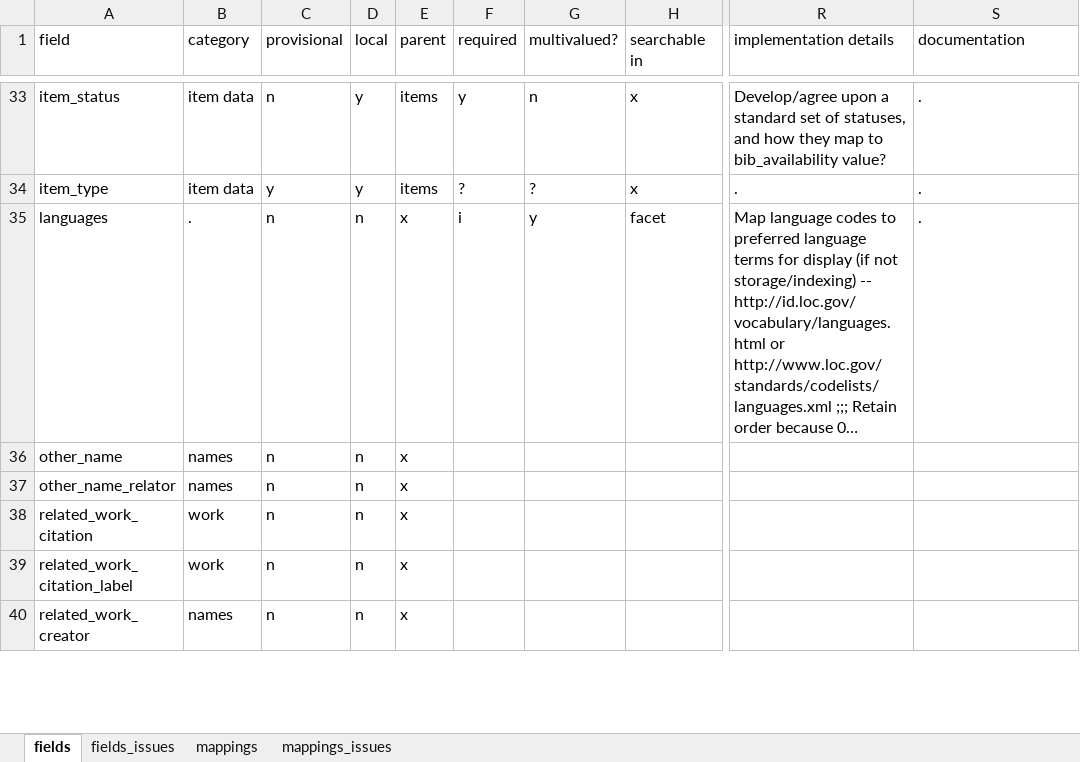
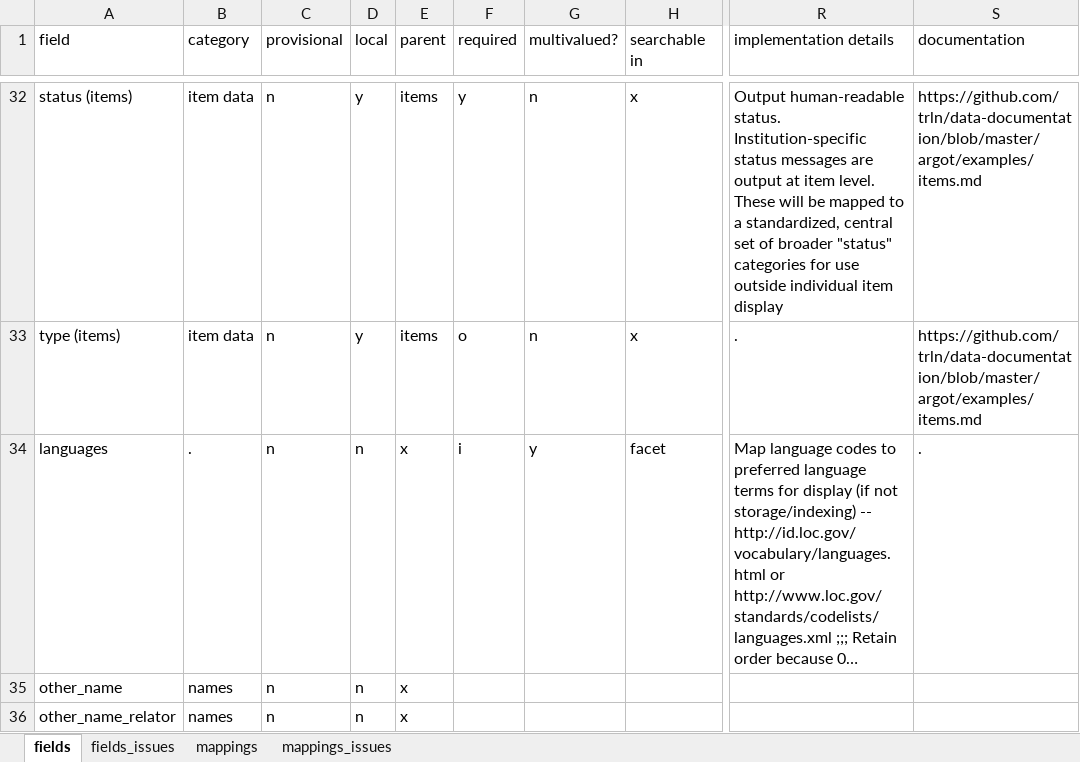
Before and after one commit to trln/data-documentation, an Excel workbook: argot/argot.xlsx, sheet fields, drawn as a sheet; only a part is shown, gaps mark what is left out; the shorter side is filled out with more unchanged rows; long unchanged cells end in …; values as stored, in another font and other column widths than the file's, no borders; table styles not drawn; addresses are those after the commit; the diff covers the shown part only; the diff names each change by its address in the sheet, - before the commit and + after, or states it on an @@ line.

Commit message:
Shorten and align item and holding subelement names

```diff
--- a/argot/argot.xlsx (sheet fields)
+++ b/argot/argot.xlsx (sheet fields)
-A32 (field): item_status
+A32 (field): status (items)
-R32 (implementation details): Develop/agree upon a standard set of statuses, and how they map to bib_availability value?
+R32 (implementation details): Output human-readable status. Institution-specific status messages are output at item level. These will be mapped to a standardized, central set of broader "status" categories for use outside individual item display
-S32:S33 (documentation): .
+S32:S33 (documentation): https://github.com/trln/data-documentation/blob/master/argot/examples/items.md
-A33 (field): item_type
+A33 (field): type (items)
-C33 (provisional): y
+C33 (provisional): n
-F33 (required): ?
+F33 (required): o
-G33 (multivalued?): ?
+G33 (multivalued?): n
```
Also changed, not shown: 1 removed row and 52 edited cells elsewhere in this sheet, sheet mappings, sheet fields_issues, 3 other files.
